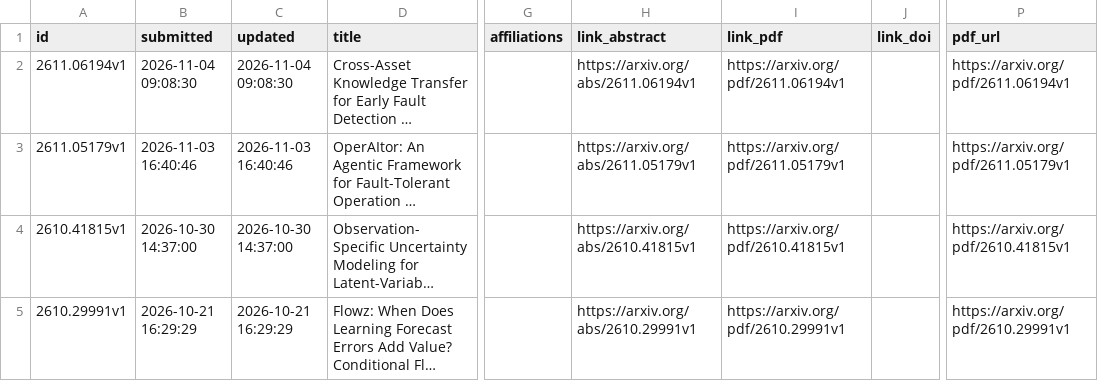
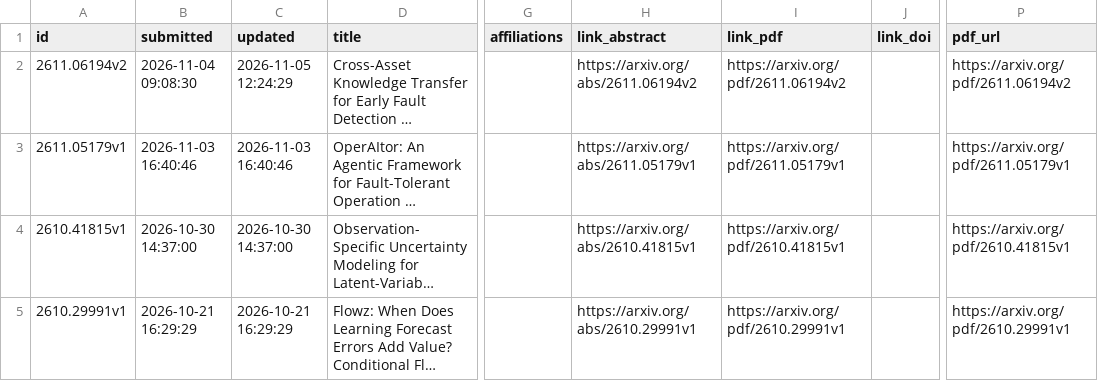
Before and after one commit to fmegahed/hf_arxiv_control_charts, a CSV file: data/spc_arxiv_metadata.csv, drawn as a sheet; only a part is shown, gaps mark what is left out; long unchanged cells end in …; the diff names each change by its address in the sheet, - before the commit and + after, or states it on an @@ line.

```diff
--- a/data/spc_arxiv_metadata.csv
+++ b/data/spc_arxiv_metadata.csv
-A2 (id): 2611.06194v1
+A2 (id): 2611.06194v2
-C2 (updated): 2026-11-04 09:08:30
+C2 (updated): 2026-11-05 12:24:29
-H2 (link_abstract): https://arxiv.org/abs/2611.06194v1
+H2 (link_abstract): https://arxiv.org/abs/2611.06194v2
-I2 (link_pdf): https://arxiv.org/pdf/2611.06194v1
+I2 (link_pdf): https://arxiv.org/pdf/2611.06194v2
-P2 (pdf_url): https://arxiv.org/pdf/2611.06194v1
+P2 (pdf_url): https://arxiv.org/pdf/2611.06194v2
```
Also changed, not shown: 2 other files.
